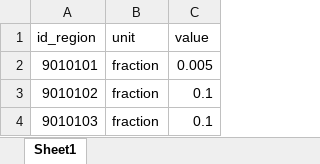
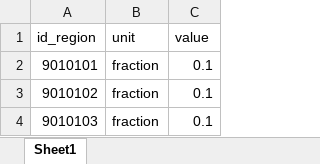
Before and after one commit to SongminYu/render, an Excel workbook: projects/test_building/input/Parameter_Building_Coverage.xlsx, sheet Sheet1, drawn as a sheet; only a part is shown; values as stored, in another font and other column widths than the file's, no borders; table styles not drawn; the diff names each change by its address in the sheet, - before the commit and + after, or states it on an @@ line.

```diff
--- a/projects/test_building/input/Parameter_Building_Coverage.xlsx (sheet Sheet1)
+++ b/projects/test_building/input/Parameter_Building_Coverage.xlsx (sheet Sheet1)
-C2 (value): 0.005
+C2 (value): 0.1
```
Also changed, not shown: projects/test_building/input/SimulatorScenarios.xlsx, 1 other file.
